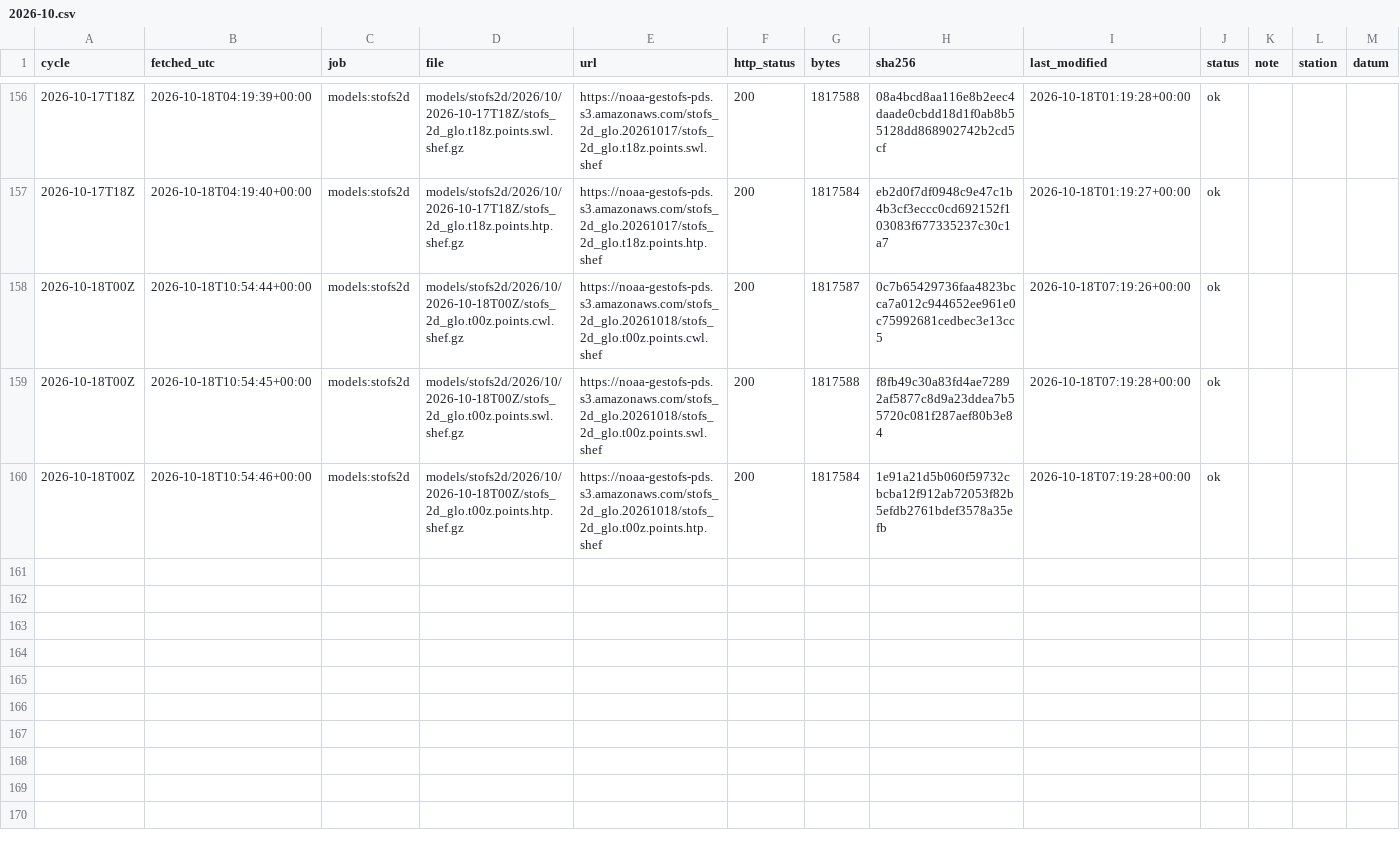
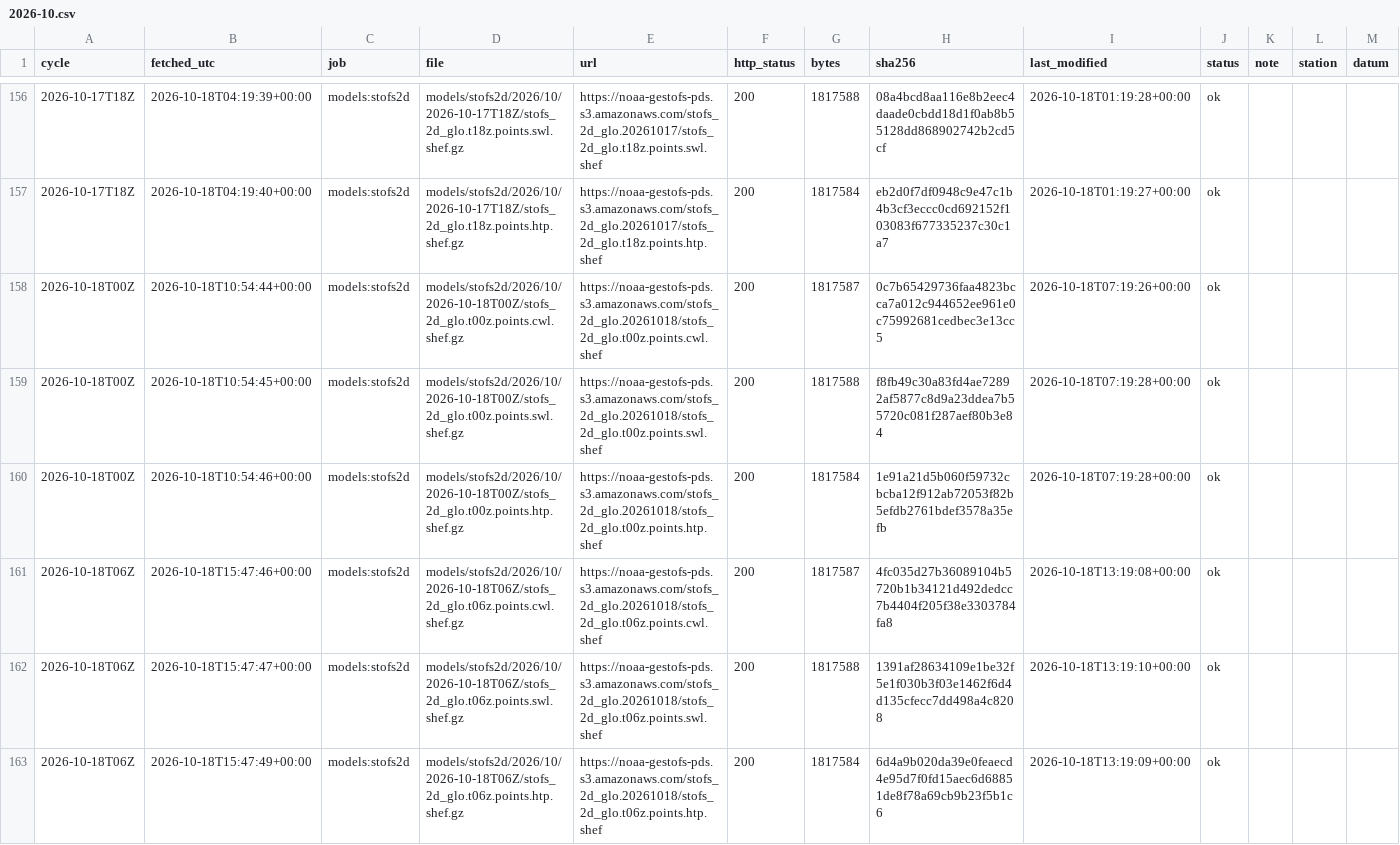
Before and after one commit to DerekLoftis/tidewatch_archive, a CSV file: data/index/models_stofs2d/2026-10.csv, drawn as a sheet; only a part is shown, gaps mark what is left out; rows hold the shown columns only; the diff names each change by its address in the sheet, - before the commit and + after, or states it on an @@ line.

```diff
--- a/data/index/models_stofs2d/2026-10.csv
+++ b/data/index/models_stofs2d/2026-10.csv
+row 161: 2026-10-18T06Z | 2026-10-18T15:47:46+00:00 | models:stofs2d | models/stofs2d/2026/10/2026-10-18T06Z/stofs_2d_glo.t06z.points.cwl.shef.gz | https://noaa-gestofs-pds.s3.amazonaws.com/stofs_2d_glo.20261018/stofs_2d_glo.t06z.points.cwl.shef | 200 | 1817587 | 4fc035d27b36089104b5720b1b34121d492dedcc7b4404f205f38e3303784fa8 | 2026-10-18T13:19:08+00:00 | ok
+row 162: 2026-10-18T06Z | 2026-10-18T15:47:47+00:00 | models:stofs2d | models/stofs2d/2026/10/2026-10-18T06Z/stofs_2d_glo.t06z.points.swl.shef.gz | https://noaa-gestofs-pds.s3.amazonaws.com/stofs_2d_glo.20261018/stofs_2d_glo.t06z.points.swl.shef | 200 | 1817588 | 1391af28634109e1be32f5e1f030b3f03e1462f6d4d135cfecc7dd498a4c8208 | 2026-10-18T13:19:10+00:00 | ok
+row 163: 2026-10-18T06Z | 2026-10-18T15:47:49+00:00 | models:stofs2d | models/stofs2d/2026/10/2026-10-18T06Z/stofs_2d_glo.t06z.points.htp.shef.gz | https://noaa-gestofs-pds.s3.amazonaws.com/stofs_2d_glo.20261018/stofs_2d_glo.t06z.points.htp.shef | 200 | 1817584 | 6d4a9b020da39e0feaecd4e95d7f0fd15aec6d68851de8f78a69cb9b23f5b1c6 | 2026-10-18T13:19:09+00:00 | ok
```
Also changed, not shown: data/index/models/2026-10.csv, data/index/models_cbofs/2026-10.csv, 8 other files.
